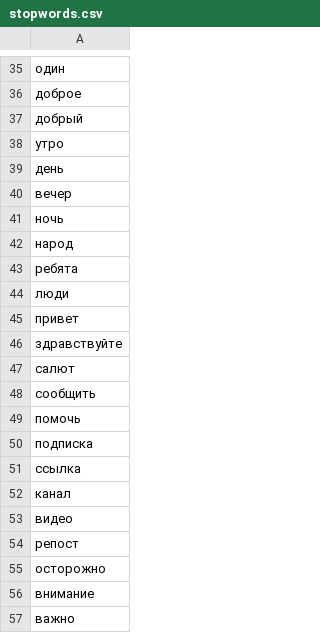
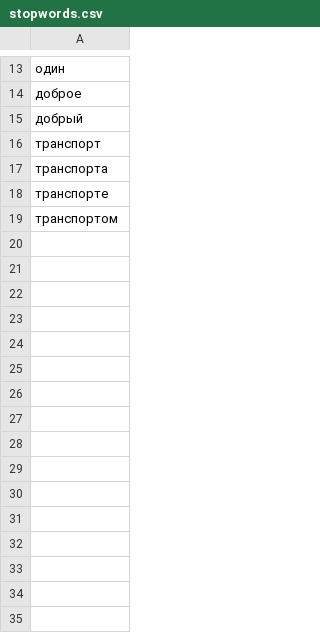
Before and after one commit to jin10r/debug, a CSV file: postgres/data/stopwords.csv, drawn as a sheet; only a part is shown, gaps mark what is left out; removed rows and columns are numbered as before the commit, all else as after; the diff covers the shown part only; the diff names each change by its address in the sheet, - before the commit and + after, or states it on an @@ line.

```diff
--- a/postgres/data/stopwords.csv
+++ b/postgres/data/stopwords.csv
-A16: утро
+A16: транспорт
-A17: день
+A17: транспорта
-A18: вечер
+A18: транспорте
-A19: ночь
+A19: транспортом
-row 42: народ
-row 43: ребята
-row 44: люди
-row 45: привет
-row 46: здравствуйте
-row 47: салют
-row 48: сообщить
-row 49: помочь
-row 50: подписка
-row 51: ссылка
-row 52: канал
-row 53: видео
-row 54: репост
-row 55: осторожно
-row 56: внимание
-row 57: важно
```
Also changed, not shown: 1 added row, 40 removed rows and 2 edited cells elsewhere in this file, 50 other files.
